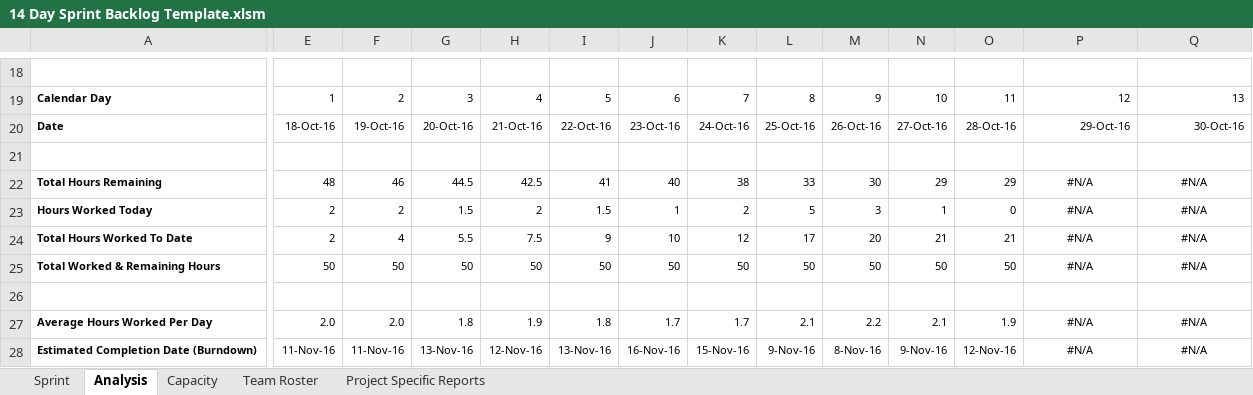
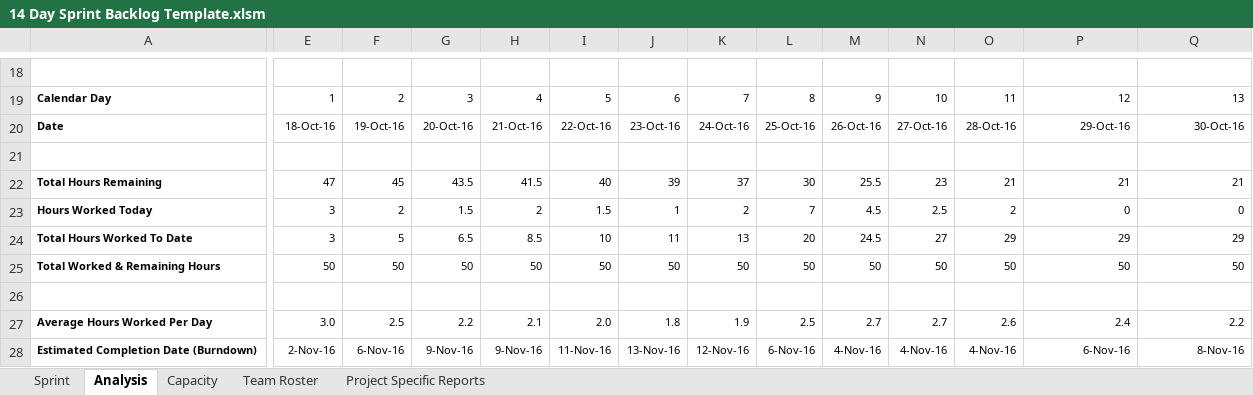
Before and after one commit to AnastasiaFe/EasyGo, an Excel workbook: docs/14 Day Sprint Backlog Template.xlsm, sheet Analysis, drawn as a sheet; only a part is shown, gaps mark what is left out; values as stored, in another font and other column widths than the file's, no borders; charts and pictures and conditional formats not drawn; removed rows and columns are numbered as before the commit, all else as after; rows hold the shown columns only; the diff covers the shown part only; the diff names each change by its address in the sheet, - before the commit and + after, or states it on an @@ line.

Commit message:
30

```diff
--- a/docs/14 Day Sprint Backlog Template.xlsm (sheet Analysis)
+++ b/docs/14 Day Sprint Backlog Template.xlsm (sheet Analysis)
-row 22: Total Hours Remaining | 48 | 46 | 44.5 | 42.5 | 41 | 40 | 38 | 33 | 30 | 29 | 29 | #N/A | #N/A
+row 22: Total Hours Remaining | 47 | 45 | 43.5 | 41.5 | 40 | 39 | 37 | 30 | 25.5 | 23 | 21 | 21 | 21
-E23: 2
+E23: 3
-L23: 5
+L23: 7
-M23: 3
+M23: 4.5
-N23: 1
+N23: 2.5
-O23: 0
+O23: 2
-P23: #N/A
+P23: 0
-P23:Q23 alignment: center
+P23:Q23 alignment: right
-Q23: #N/A
+Q23: 0
-row 24: Total Hours Worked To Date | 2 | 4 | 5.5 | 7.5 | 9 | 10 | 12 | 17 | 20 | 21 | 21 | #N/A | #N/A
+row 24: Total Hours Worked To Date | 3 | 5 | 6.5 | 8.5 | 10 | 11 | 13 | 20 | 24.5 | 27 | 29 | 29 | 29
-P25: #N/A
+P25: 50
-P25:Q25 alignment: center
+P25:Q25 alignment: right
-Q25: #N/A
+Q25: 50
-row 27: Average Hours Worked Per Day | 2.0 | 2.0 | 1.8 | 1.9 | 1.8 | 1.7 | 1.7 | 2.1 | 2.2 | 2.1 | 1.9 | #N/A | #N/A
+row 27: Average Hours Worked Per Day | 3.0 | 2.5 | 2.2 | 2.1 | 2.0 | 1.8 | 1.9 | 2.5 | 2.7 | 2.7 | 2.6 | 2.4 | 2.2
-E28: 11-Nov-16
+E28: 2-Nov-16
-F28: 11-Nov-16
+F28: 6-Nov-16
-G28: 13-Nov-16
+G28: 9-Nov-16
-H28: 12-Nov-16
+H28: 9-Nov-16
-I28: 13-Nov-16
+I28: 11-Nov-16
-J28: 16-Nov-16
+J28: 13-Nov-16
-K28: 15-Nov-16
+K28: 12-Nov-16
-L28: 9-Nov-16
+L28: 6-Nov-16
-M28: 8-Nov-16
+M28: 4-Nov-16
-N28: 9-Nov-16
+N28: 4-Nov-16
-O28: 12-Nov-16
+O28: 4-Nov-16
-P28: #N/A
+P28: 6-Nov-16
-P28:Q28 alignment: center
+P28:Q28 alignment: right
-Q28: #N/A
+Q28: 8-Nov-16
```
Also changed, not shown: 2 added rows, 2 removed rows, 45 edited cells and cell formats elsewhere in this sheet, sheet Sprint, sheet Project Specific Reports, sheet Capacity, charts or pictures.
